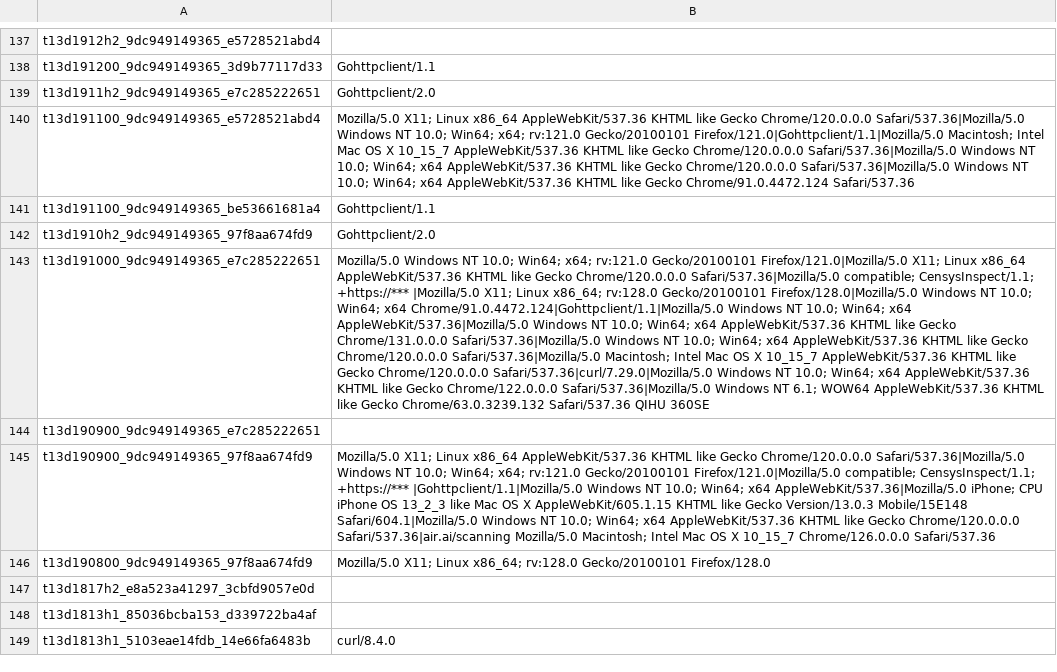
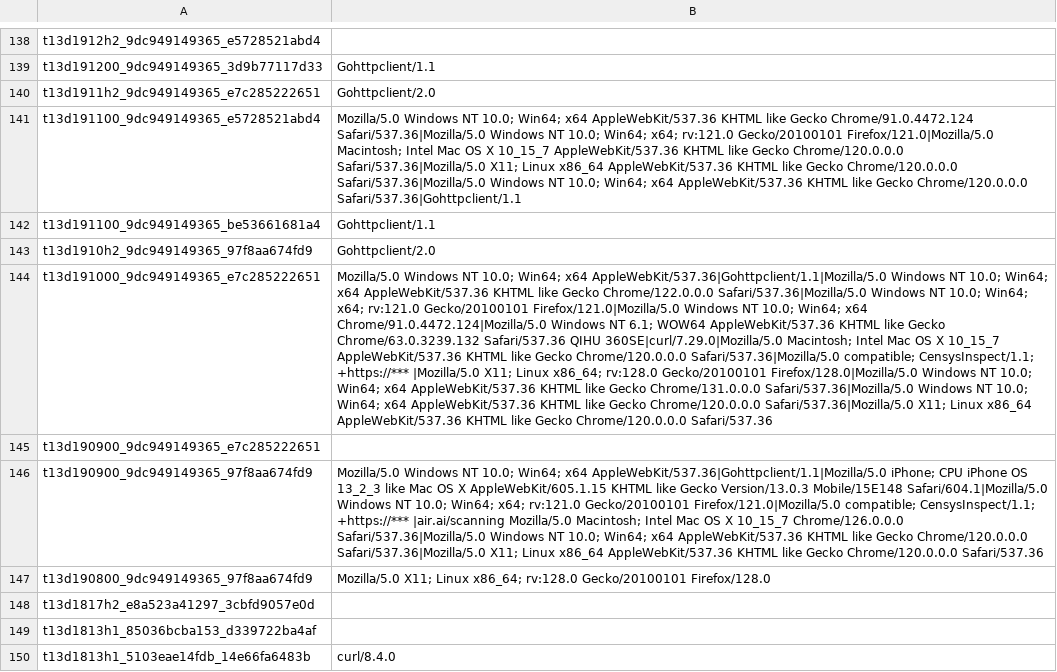
Before and after one commit to O-X-L/risk-db-lists, a CSV file: other/ja4_user_agents.csv, drawn as a sheet; only a part is shown, gaps mark what is left out; addresses are those after the commit; the diff covers the shown part only; the diff names each change by its address in the sheet, - before the commit and + after, or states it on an @@ line.

Commit message:
List updates 2026-03-28

```diff
--- a/other/ja4_user_agents.csv
+++ b/other/ja4_user_agents.csv
-B141: Mozilla/5.0 X11; Linux x86_64 AppleWebKit/537.36 KHTML like Gecko Chrome/120.0.0.0 Safari/537.36|Mozilla/5.0 Windows NT 10.0; Win64; x64; rv:121.0 Gecko/20100101 Firefox/121.0|Gohttpclient/1.1|Mozilla/5.0 Macintosh; Intel Mac OS X 10_15_7 AppleWebKit/537.36 KHTML like Gecko Chrome/120.0.0.0 Safari/537.36|Mozilla/5.0 Windows NT 10.0; Win64; x64 AppleWebKit/537.36 KHTML like Gecko Chrome/120.0.0.0 Safari/537.36|Mozilla/5.0 Windows NT 10.0; Win64; x64 AppleWebKit/537.36 KHTML like Gecko Chrome/91.0.4472.124 Safari/537.36
+B141: Mozilla/5.0 Windows NT 10.0; Win64; x64 AppleWebKit/537.36 KHTML like Gecko Chrome/91.0.4472.124 Safari/537.36|Mozilla/5.0 Windows NT 10.0; Win64; x64; rv:121.0 Gecko/20100101 Firefox/121.0|Mozilla/5.0 Macintosh; Intel Mac OS X 10_15_7 AppleWebKit/537.36 KHTML like Gecko Chrome/120.0.0.0 Safari/537.36|Mozilla/5.0 X11; Linux x86_64 AppleWebKit/537.36 KHTML like Gecko Chrome/120.0.0.0 Safari/537.36|Mozilla/5.0 Windows NT 10.0; Win64; x64 AppleWebKit/537.36 KHTML like Gecko Chrome/120.0.0.0 Safari/537.36|Gohttpclient/1.1
-B144: …10.0; Win64; x64; rv:121.0 Gecko/20100101 Firefox/121.0|Mozilla/5.0 X11; Linux x86_64 AppleWebKit/537.36 KHTML like Gecko Chrome/120.0.0.0 Safari/537.36|Mozilla/5.0 compatible; CensysInspect/1.1; +https://*** |Mozilla/5.0 X11; Linux x86_64; rv:128.0 Gecko/20100101 Firefox/128.0|Mozilla/5.0 Windows NT 10.0; Win64; x64 Chrome/91.0.4472.124|Gohttpclient/1.1|Mozilla/5.0 Windows NT 10.0; Win64; x64 AppleWebKit/537.36|Mozilla/5.0 Windows NT 10.0; Win64; x64 AppleWebKit/537.36 KHTML like Gecko Chrome/131.0.0.0 Safari/537.36|Mozilla/5.0 Windows NT 10.0; Win64; x64 AppleWebKit/537.36 KHTML like Gecko Chrome/120.0.0.0 Safari/537.36|Mozilla/5.0 Macintosh; Intel Mac OS X 10_15_7 AppleWebKit/537.36 KHTML like Gecko Chrome/120.0.0.0 Safari/537.36|curl/7.29.0|Mozilla/5.0 Windows NT 10.0; Win64; x64 AppleWebKit/537.36 KHTML like Gecko Chrome/122.0.0.0 Safari/537.36|Mozilla/5.0 Windows NT 6.1; WOW64 AppleWebKit/537.36 KHTML like Gecko Chrome/63.0.3239.132 Safari/537.36 QIHU 360SE
+B144: …10.0; Win64; x64 AppleWebKit/537.36|Gohttpclient/1.1|Mozilla/5.0 Windows NT 10.0; Win64; x64 AppleWebKit/537.36 KHTML like Gecko Chrome/122.0.0.0 Safari/537.36|Mozilla/5.0 Windows NT 10.0; Win64; x64; rv:121.0 Gecko/20100101 Firefox/121.0|Mozilla/5.0 Windows NT 10.0; Win64; x64 Chrome/91.0.4472.124|Mozilla/5.0 Windows NT 6.1; WOW64 AppleWebKit/537.36 KHTML like Gecko Chrome/63.0.3239.132 Safari/537.36 QIHU 360SE|curl/7.29.0|Mozilla/5.0 Macintosh; Intel Mac OS X 10_15_7 AppleWebKit/537.36 KHTML like Gecko Chrome/120.0.0.0 Safari/537.36|Mozilla/5.0 compatible; CensysInspect/1.1; +https://*** |Mozilla/5.0 X11; Linux x86_64; rv:128.0 Gecko/20100101 Firefox/128.0|Mozilla/5.0 Windows NT 10.0; Win64; x64 AppleWebKit/537.36 KHTML like Gecko Chrome/131.0.0.0 Safari/537.36|Mozilla/5.0 Windows NT 10.0; Win64; x64 AppleWebKit/537.36 KHTML like Gecko Chrome/120.0.0.0 Safari/537.36|Mozilla/5.0 X11; Linux x86_64 AppleWebKit/537.36 KHTML like Gecko Chrome/120.0.0.0 Safari/537.36
-B146: Mozilla/5.0 X11; Linux x86_64 AppleWebKit/537.36 KHTML like Gecko Chrome/120.0.0.0 Safari/537.36|Mozilla/5.0 Windows NT 10.0; Win64; x64; rv:121.0 Gecko/20100101 Firefox/121.0|Mozilla/5.0 compatible; CensysInspect/1.1; +https://*** |Gohttpclient/1.1|Mozilla/5.0 Windows NT 10.0; Win64; x64 AppleWebKit/537.36|Mozilla/5.0 iPhone; CPU iPhone OS 13_2_3 like Mac OS X AppleWebKit/605.1.15 KHTML like Gecko Version/13.0.3 Mobile/15E148 Safari/604.1|Mozilla/5.0 Windows NT 10.0; Win64; x64 AppleWebKit/537.36 KHTML like Gecko Chrome/120.0.0.0 Safari/537.36|air.ai/scanning Mozilla/5.0 Macintosh; Intel Mac OS X 10_15_7 Chrome/126.0.0.0 Safari/537.36
+B146: Mozilla/5.0 Windows NT 10.0; Win64; x64 AppleWebKit/537.36|Gohttpclient/1.1|Mozilla/5.0 iPhone; CPU iPhone OS 13_2_3 like Mac OS X AppleWebKit/605.1.15 KHTML like Gecko Version/13.0.3 Mobile/15E148 Safari/604.1|Mozilla/5.0 Windows NT 10.0; Win64; x64; rv:121.0 Gecko/20100101 Firefox/121.0|Mozilla/5.0 compatible; CensysInspect/1.1; +https://*** |air.ai/scanning Mozilla/5.0 Macintosh; Intel Mac OS X 10_15_7 Chrome/126.0.0.0 Safari/537.36|Mozilla/5.0 Windows NT 10.0; Win64; x64 AppleWebKit/537.36 KHTML like Gecko Chrome/120.0.0.0 Safari/537.36|Mozilla/5.0 X11; Linux x86_64 AppleWebKit/537.36 KHTML like Gecko Chrome/120.0.0.0 Safari/537.36
```
Also changed, not shown: 2 added rows and 64 edited cells elsewhere in this file, asn/kind_education.csv, asn/kind_hosting.csv, 39 other files.
